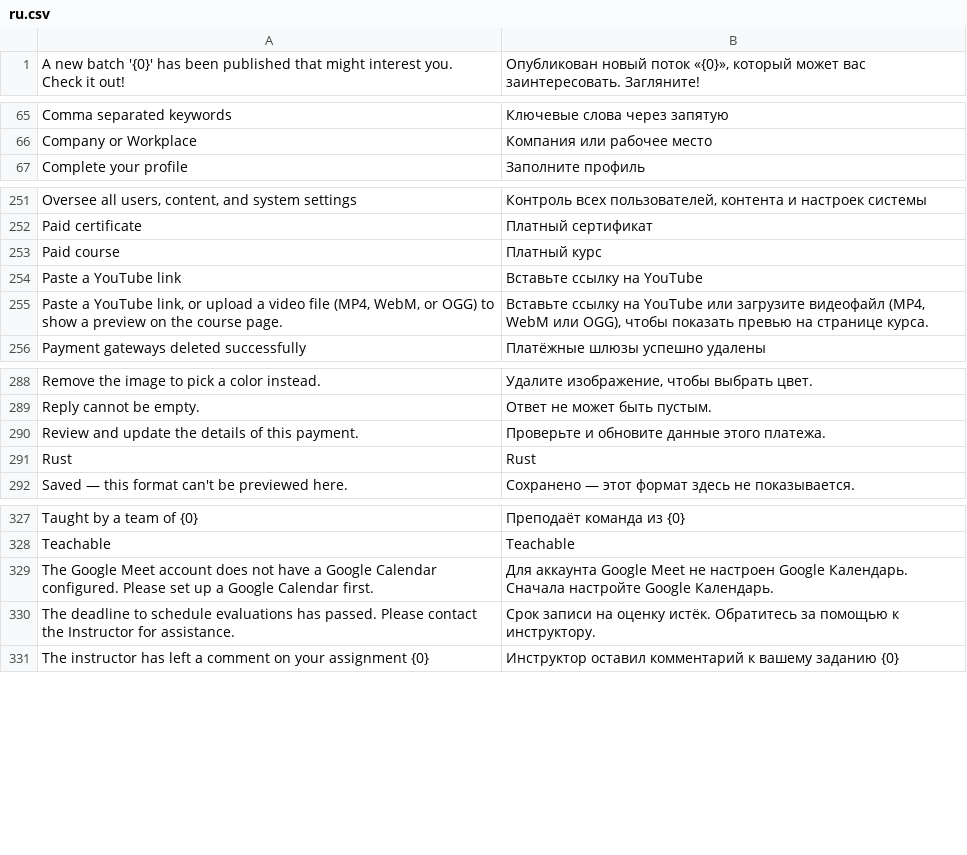
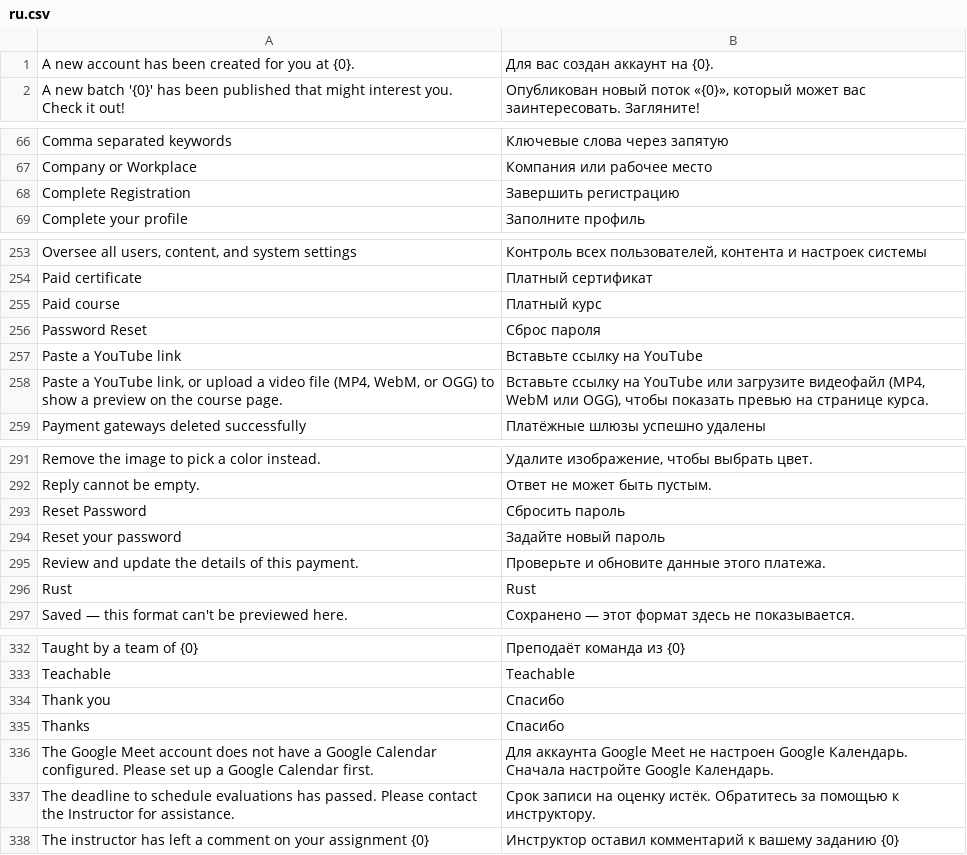
Before and after one commit to lms-high-time/learning-app, a CSV file: lms_frappe_app/translations/ru.csv, drawn as a sheet; only a part is shown, gaps mark what is left out; the diff covers the shown part only.

```diff
--- a/lms_frappe_app/translations/ru.csv
+++ b/lms_frappe_app/translations/ru.csv
@@ -1 +1,2 @@
+A new account has been created for you at {0}.,Для вас создан аккаунт на {0}.
 A new batch '{0}' has been published that might interest you. Check it out!,"Опубликован новый поток «{0}», который может вас заинтересовать. Загляните!"
@@ -66,2 +67,3 @@ Comma separated keywords,Ключевые слова через запятую
 Company or Workplace,Компания или рабочее место
+Complete Registration,Завершить регистрацию
 Complete your profile,Заполните профиль
@@ -253,2 +255,3 @@ Paid certificate,Платный сертификат
 Paid course,Платный курс
+Password Reset,Сброс пароля
 Paste a YouTube link,Вставьте ссылку на YouTube
@@ -289,2 +292,4 @@ Remove the image to pick a color instead.,"Удалите изображение
 Reply cannot be empty.,Ответ не может быть пустым.
+Reset Password,Сбросить пароль
+Reset your password,Задайте новый пароль
 Review and update the details of this payment.,Проверьте и обновите данные этого платежа.
@@ -328,2 +333,4 @@ Taught by a team of {0},Преподаёт команда из {0}
 Teachable,Teachable
+Thank you,Спасибо
+Thanks,Спасибо
 The Google Meet account does not have a Google Calendar configured. Please set up a Google Calendar first.,Для аккаунта Google Meet не настроен Google Календарь. Сначала настройте Google Календарь.
```
Also changed, not shown: 1 added row elsewhere in this file, 1 other file.
